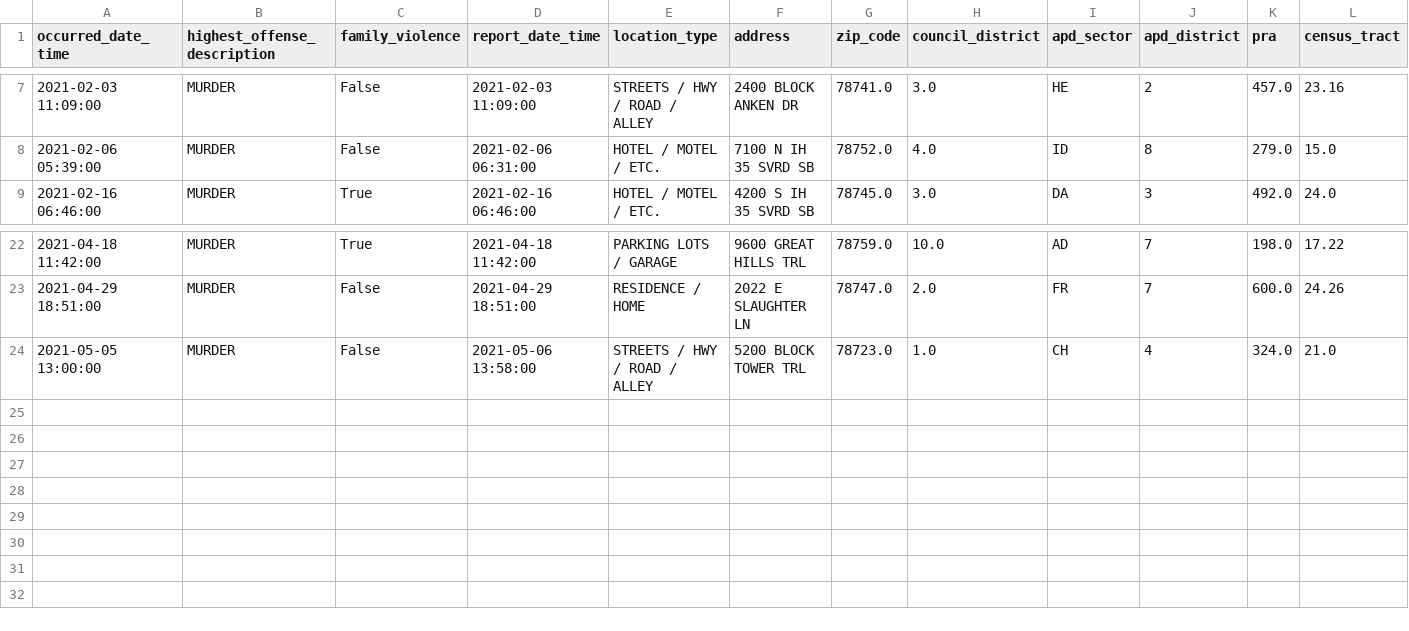
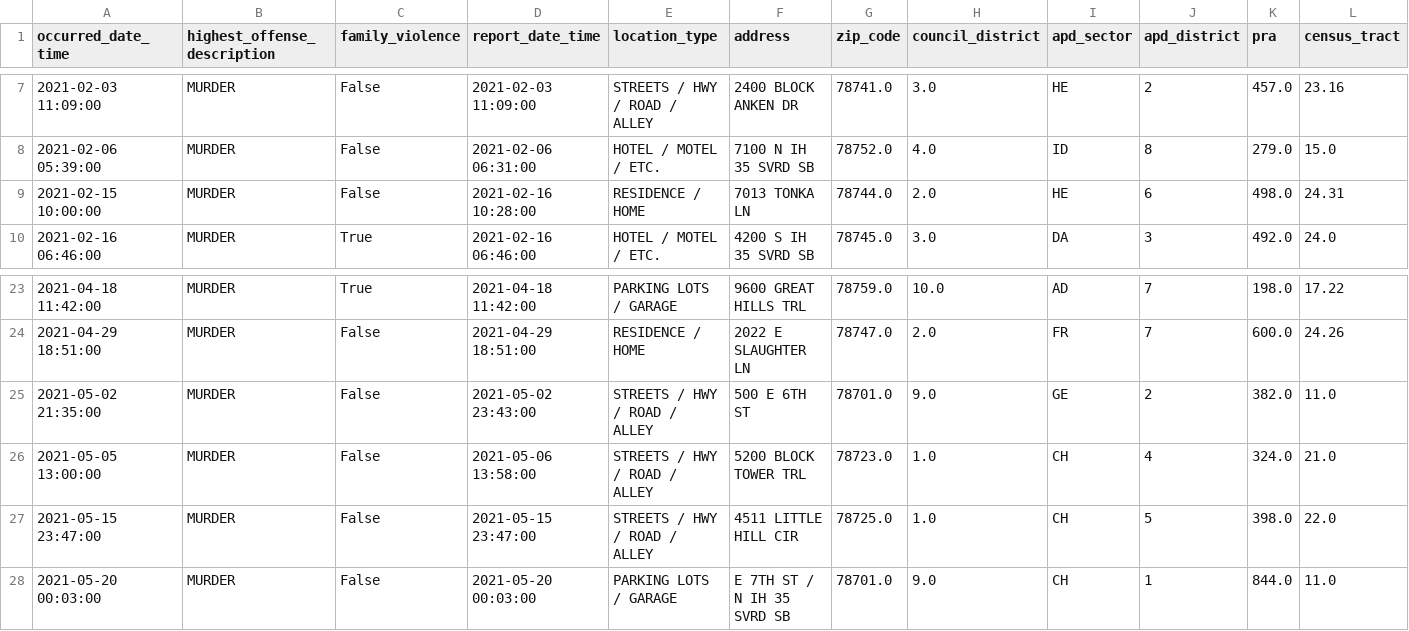
Before and after one commit to rgrantham82/Crime-Analysis, a CSV file: Crime Reports/data/df_viol_mur_21.csv, drawn as a sheet; only a part is shown, gaps mark what is left out; rows hold the shown columns only; the diff names each change by its address in the sheet, - before the commit and + after, or states it on an @@ line.

```diff
--- a/Crime Reports/data/df_viol_mur_21.csv
+++ b/Crime Reports/data/df_viol_mur_21.csv
+row 9: 2021-02-15 10:00:00 | MURDER | False | 2021-02-16 10:28:00 | RESIDENCE / HOME | 7013 TONKA LN | 78744.0 | 2.0 | HE | 6 | 498.0 | 24.31
+row 25: 2021-05-02 21:35:00 | MURDER | False | 2021-05-02 23:43:00 | STREETS / HWY / ROAD / ALLEY | 500 E 6TH ST | 78701.0 | 9.0 | GE | 2 | 382.0 | 11.0
+row 27: 2021-05-15 23:47:00 | MURDER | False | 2021-05-15 23:47:00 | STREETS / HWY / ROAD / ALLEY | 4511 LITTLE HILL CIR | 78725.0 | 1.0 | CH | 5 | 398.0 | 22.0
+row 28: 2021-05-20 00:03:00 | MURDER | False | 2021-05-20 00:03:00 | PARKING LOTS / GARAGE | E 7TH ST / N IH 35 SVRD SB | 78701.0 | 9.0 | CH | 1 | 844.0 | 11.0
```
Also changed, not shown: Crime Reports/data/df_viol_17.csv, Crime Reports/data/df_viol_18.csv, 4 other files.
